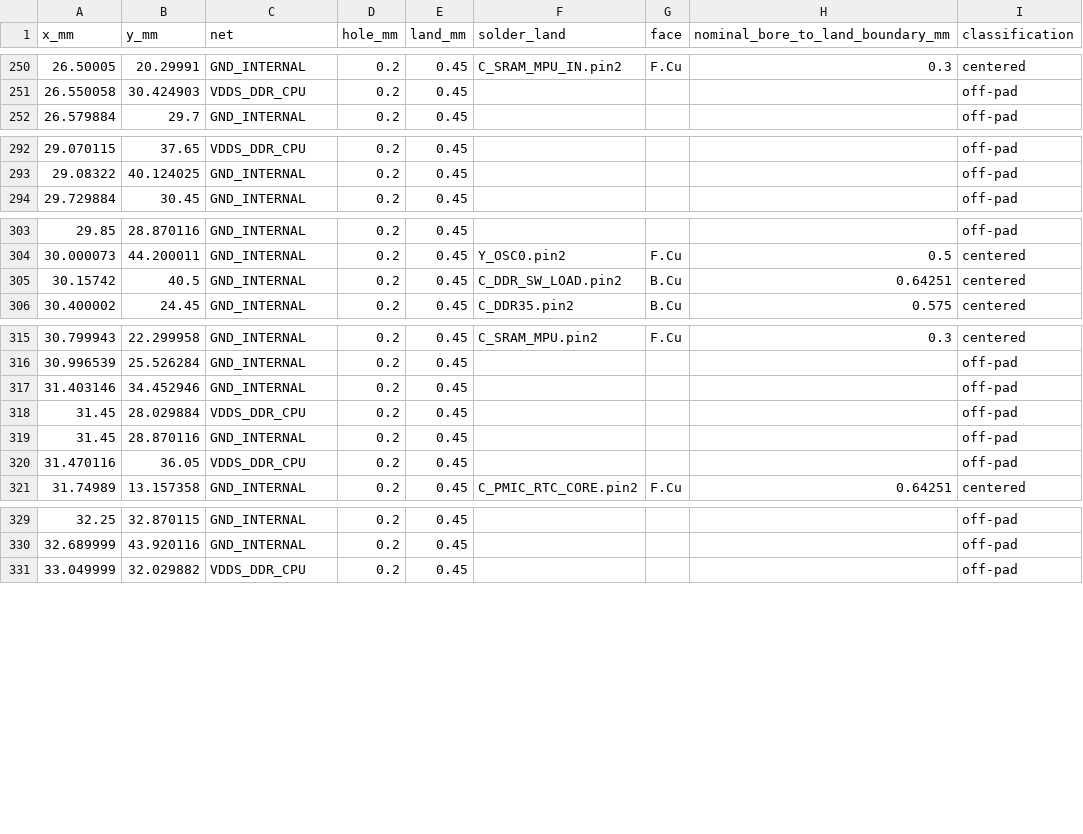
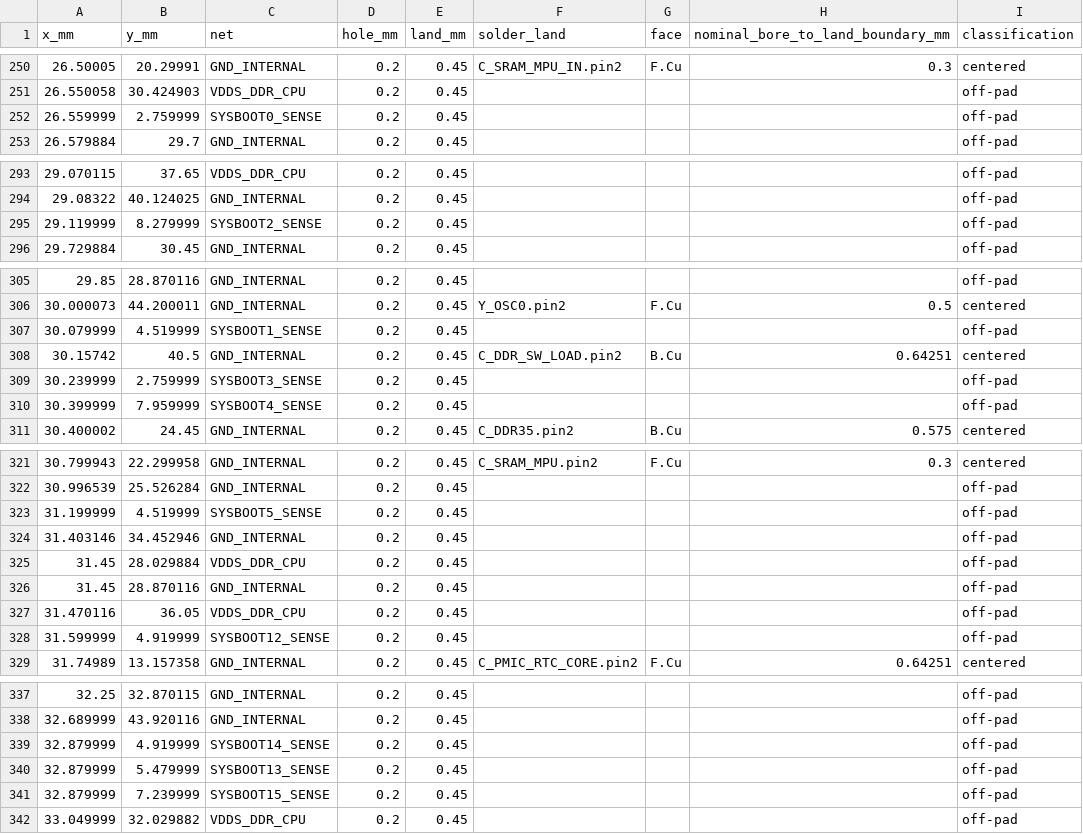
Before and after one commit to Abse2001/pixel-dash, a CSV file: module/via-map.csv, drawn as a sheet; only a part is shown, gaps mark what is left out; the diff covers the shown part only; the diff names each change by its address in the sheet, - before the commit and + after, or states it on an @@ line.

```diff
--- a/module/via-map.csv
+++ b/module/via-map.csv
+row 252: 26.559999 | 2.759999 | SYSBOOT0_SENSE | 0.2 | 0.45 |  |  |  | off-pad
+row 295: 29.119999 | 8.279999 | SYSBOOT2_SENSE | 0.2 | 0.45 |  |  |  | off-pad
+row 307: 30.079999 | 4.519999 | SYSBOOT1_SENSE | 0.2 | 0.45 |  |  |  | off-pad
+row 309: 30.239999 | 2.759999 | SYSBOOT3_SENSE | 0.2 | 0.45 |  |  |  | off-pad
+row 310: 30.399999 | 7.959999 | SYSBOOT4_SENSE | 0.2 | 0.45 |  |  |  | off-pad
+row 323: 31.199999 | 4.519999 | SYSBOOT5_SENSE | 0.2 | 0.45 |  |  |  | off-pad
+row 328: 31.599999 | 4.919999 | SYSBOOT12_SENSE | 0.2 | 0.45 |  |  |  | off-pad
+row 339: 32.879999 | 4.919999 | SYSBOOT14_SENSE | 0.2 | 0.45 |  |  |  | off-pad
+row 340: 32.879999 | 5.479999 | SYSBOOT13_SENSE | 0.2 | 0.45 |  |  |  | off-pad
+row 341: 32.879999 | 7.239999 | SYSBOOT15_SENSE | 0.2 | 0.45 |  |  |  | off-pad
```
Also changed, not shown: 2 added rows elsewhere in this file, module/timing.csv, 9 other files.
